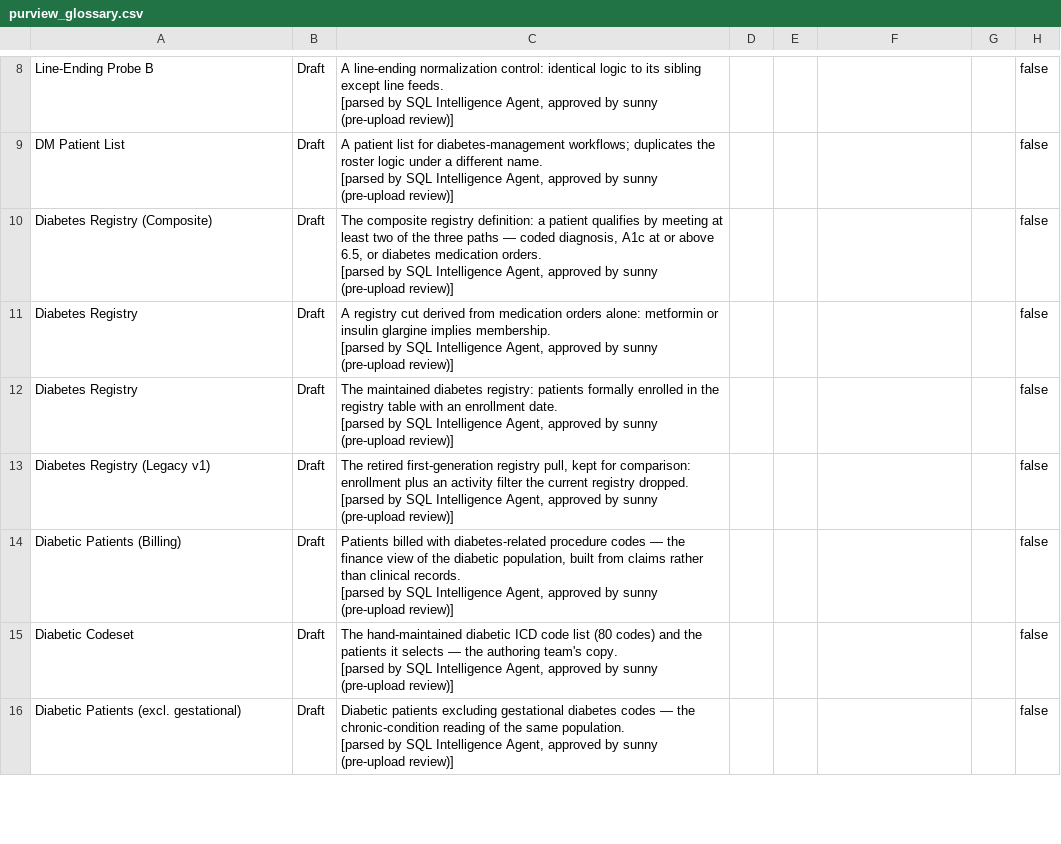
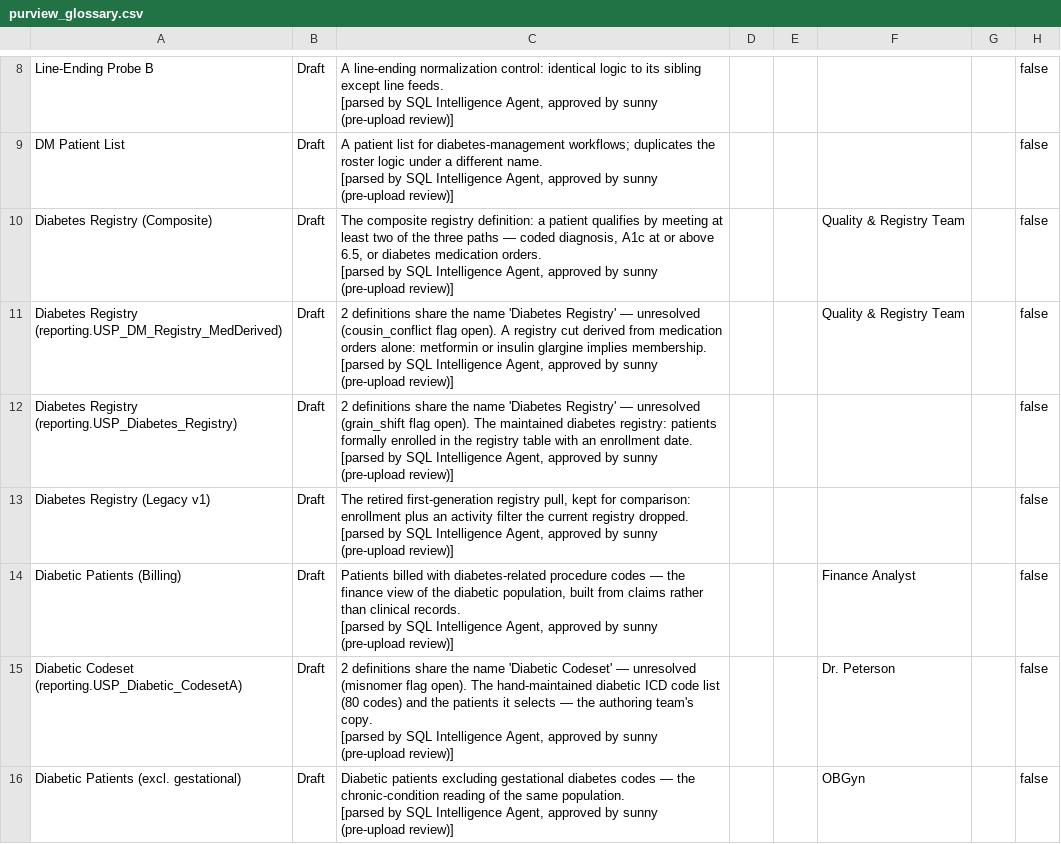
Before and after one commit to sunnyzhengai/sql-query-agent, a CSV file: internal/docs/bridge_exports/purview_glossary.csv, drawn as a sheet; only a part is shown, gaps mark what is left out; the diff covers the shown part only.

```diff
--- a/internal/docs/bridge_exports/purview_glossary.csv
+++ b/internal/docs/bridge_exports/purview_glossary.csv
@@ -17,15 +17,15 @@ DM Patient List,Draft,"A patient list for diabetes-management workflows; duplica
 [parsed by SQL Intelligence Agent, approved by sunny (pre-upload review)]",,,,,false
-Diabetes Registry (Composite),Draft,"The composite registry definition: a patient qualifies by meeting at least two of the three paths — coded diagnosis, A1c at or above 6.5, or diabetes medication orders.
-[parsed by SQL Intelligence Agent, approved by sunny (pre-upload review)]",,,,,false
-Diabetes Registry,Draft,"A registry cut derived from medication orders alone: metformin or insulin glargine implies membership.
-[parsed by SQL Intelligence Agent, approved by sunny (pre-upload review)]",,,,,false
-Diabetes Registry,Draft,"The maintained diabetes registry: patients formally enrolled in the registry table with an enrollment date.
-[parsed by SQL Intelligence Agent, approved by sunny (pre-upload review)]",,,,,false
+Diabetes Registry (Composite),Draft,"The composite registry definition: a patient qualifies by meeting at least two of the three paths — coded diagnosis, A1c at or above 6.5, or diabetes medication orders.
+[parsed by SQL Intelligence Agent, approved by sunny (pre-upload review)]",,,Quality & Registry Team,,false
+Diabetes Registry (reporting.USP_DM_Registry_MedDerived),Draft,"2 definitions share the name 'Diabetes Registry' — unresolved (cousin_conflict flag open). A registry cut derived from medication orders alone: metformin or insulin glargine implies membership.
+[parsed by SQL Intelligence Agent, approved by sunny (pre-upload review)]",,,Quality & Registry Team,,false
+Diabetes Registry (reporting.USP_Diabetes_Registry),Draft,"2 definitions share the name 'Diabetes Registry' — unresolved (grain_shift flag open). The maintained diabetes registry: patients formally enrolled in the registry table with an enrollment date.
+[parsed by SQL Intelligence Agent, approved by sunny (pre-upload review)]",,,,,false
 Diabetes Registry (Legacy v1),Draft,"The retired first-generation registry pull, kept for comparison: enrollment plus an activity filter the current registry dropped.
 [parsed by SQL Intelligence Agent, approved by sunny (pre-upload review)]",,,,,false
-Diabetic Patients (Billing),Draft,"Patients billed with diabetes-related procedure codes — the finance view of the diabetic population, built from claims rather than clinical records.
-[parsed by SQL Intelligence Agent, approved by sunny (pre-upload review)]",,,,,false
-Diabetic Codeset,Draft,"The hand-maintained diabetic ICD code list (80 codes) and the patients it selects — the authoring team's copy.
-[parsed by SQL Intelligence Agent, approved by sunny (pre-upload review)]",,,,,false
-Diabetic Patients (excl. gestational),Draft,"Diabetic patients excluding gestational diabetes codes — the chronic-condition reading of the same population.
-[parsed by SQL Intelligence Agent, approved by sunny (pre-upload review)]",,,,,false
+Diabetic Patients (Billing),Draft,"Patients billed with diabetes-related procedure codes — the finance view of the diabetic population, built from claims rather than clinical records.
+[parsed by SQL Intelligence Agent, approved by sunny (pre-upload review)]",,,Finance Analyst,,false
+Diabetic Codeset (reporting.USP_Diabetic_CodesetA),Draft,"2 definitions share the name 'Diabetic Codeset' — unresolved (misnomer flag open). The hand-maintained diabetic ICD code list (80 codes) and the patients it selects — the authoring team's copy.
+[parsed by SQL Intelligence Agent, approved by sunny (pre-upload review)]",,,Dr. Peterson,,false
+Diabetic Patients (excl. gestational),Draft,"Diabetic patients excluding gestational diabetes codes — the chronic-condition reading of the same population.
+[parsed by SQL Intelligence Agent, approved by sunny (pre-upload review)]",,,OBGyn,,false
```
Also changed, not shown: 25 edited cells elsewhere in this file, internal/docs/bridge_exports/collibra_assets.csv, internal/docs/bridge_exports/collibra_relations.csv, 8 other files.
